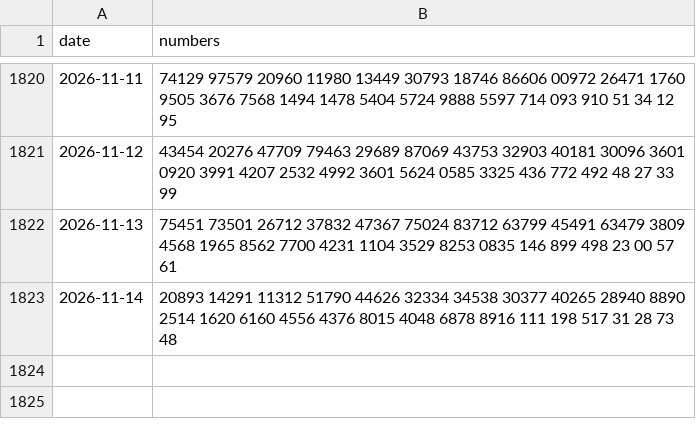
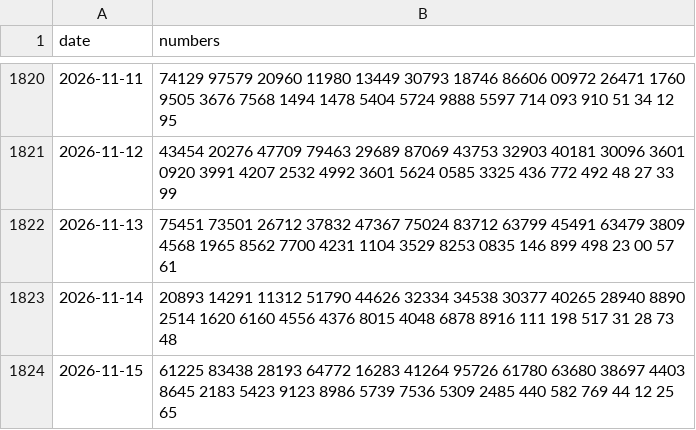
Before and after one commit to QuangHaDev2k/xoso-prediction, a CSV file: data/raw/results.csv, drawn as a sheet; only a part is shown, gaps mark what is left out; the diff names each change by its address in the sheet, - before the commit and + after, or states it on an @@ line.

```diff
--- a/data/raw/results.csv
+++ b/data/raw/results.csv
+row 1824: 2026-11-15 | 61225 83438 28193 64772 16283 41264 95726 61780 63680 38697 4403 8645 2183 5423 9123 8986 5739 7536 5309 2485 440 582 769 44 12 25 65
```
Also changed, not shown: data/predictions.csv.
